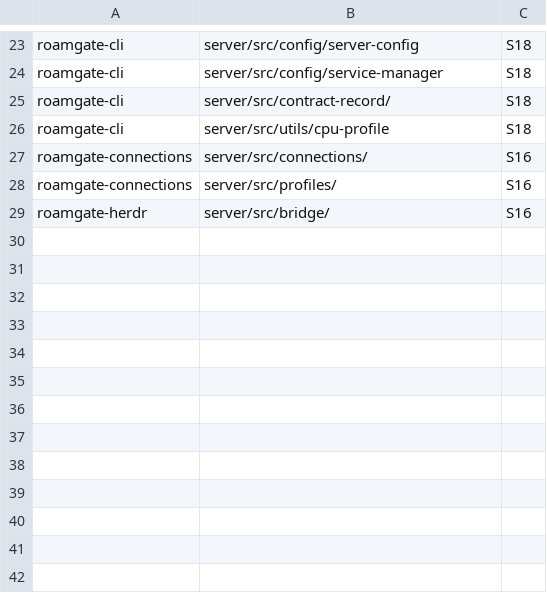
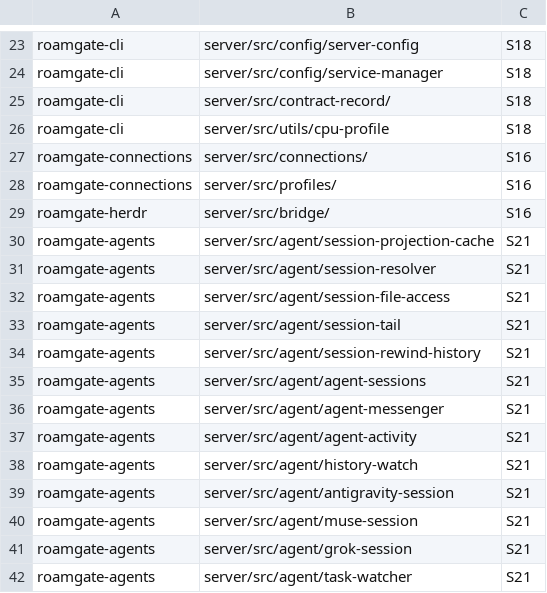
Before and after one commit to thiblahute/roamgate, a TSV file: parity/unported.tsv, drawn as a sheet; only a part is shown, gaps mark what is left out; the diff names each change by its address in the sheet, - before the commit and + after, or states it on an @@ line.

```diff
--- a/parity/unported.tsv
+++ b/parity/unported.tsv
+row 30: roamgate-agents | server/src/agent/session-projection-cache | S21
+row 31: roamgate-agents | server/src/agent/session-resolver | S21
+row 32: roamgate-agents | server/src/agent/session-file-access | S21
+row 33: roamgate-agents | server/src/agent/session-tail | S21
+row 34: roamgate-agents | server/src/agent/session-rewind-history | S21
+row 35: roamgate-agents | server/src/agent/agent-sessions | S21
+row 36: roamgate-agents | server/src/agent/agent-messenger | S21
+row 37: roamgate-agents | server/src/agent/agent-activity | S21
+row 38: roamgate-agents | server/src/agent/history-watch | S21
+row 39: roamgate-agents | server/src/agent/antigravity-session | S21
+row 40: roamgate-agents | server/src/agent/muse-session | S21
+row 41: roamgate-agents | server/src/agent/grok-session | S21
+row 42: roamgate-agents | server/src/agent/task-watcher | S21
```
Also changed, not shown: parity/ledger.tsv, 1 other file.
